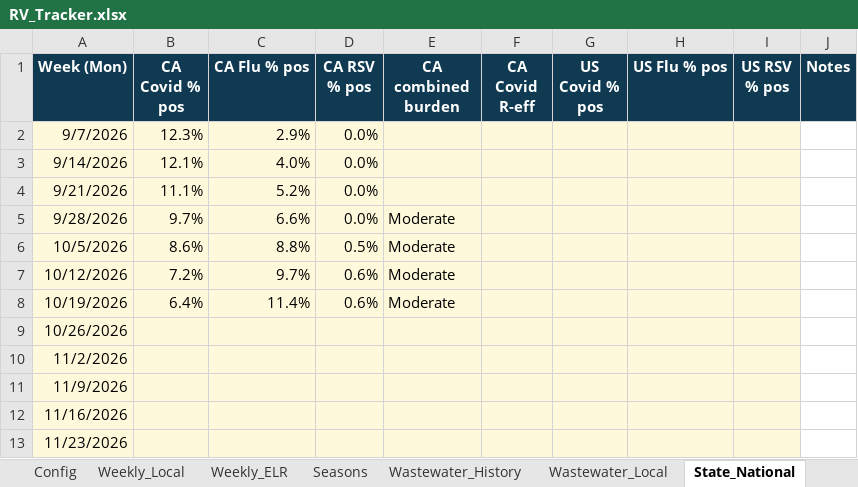
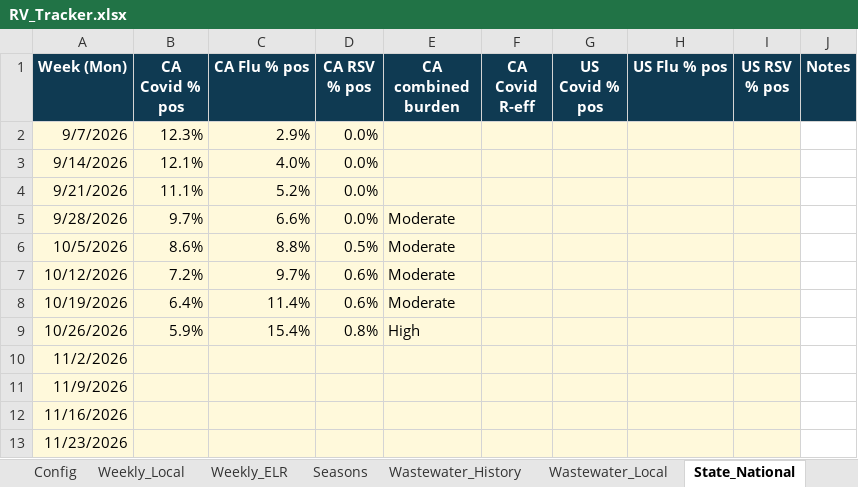
Before and after one commit to EmilyKillion/mono-county-dashboards, an Excel workbook: respiratory/RV_Tracker.xlsx, sheet State_National, drawn as a sheet; only a part is shown; values as stored, in another font and other column widths than the file's, no borders; the diff names each change by its address in the sheet, - before the commit and + after, or states it on an @@ line.

```diff
--- a/respiratory/RV_Tracker.xlsx (sheet State_National)
+++ b/respiratory/RV_Tracker.xlsx (sheet State_National)
-B9 (CA Covid % pos): (empty)
+B9 (CA Covid % pos): 5.9%
-C9 (CA Flu % pos): (empty)
+C9 (CA Flu % pos): 15.4%
-D9 (CA RSV % pos): (empty)
+D9 (CA RSV % pos): 0.8%
-E9 (CA combined burden): (empty)
+E9 (CA combined burden): High
```
Also changed, not shown: sheet Wastewater_Local, sheet Highlights, sheet Weekly_Local, sheet Weekly_ELR, sheet Seasons, sheet Config.
